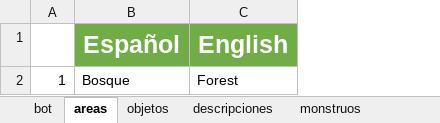
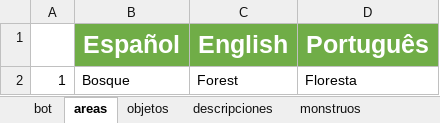
Before and after one commit to Shoghy/Bot-Discord, an Excel workbook: cogs/idiomas.xlsx, sheet areas, drawn as a sheet; values as stored, in another font and other column widths than the file's, no borders; the diff names each change by its address in the sheet, - before the commit and + after, or states it on an @@ line.

```diff
--- a/cogs/idiomas.xlsx (sheet areas)
+++ b/cogs/idiomas.xlsx (sheet areas)
+column D (Português), row 2: Floresta
```
Also changed, not shown: sheet bot, sheet descripciones, sheet monstruos, sheet objetos, 7 other files.
